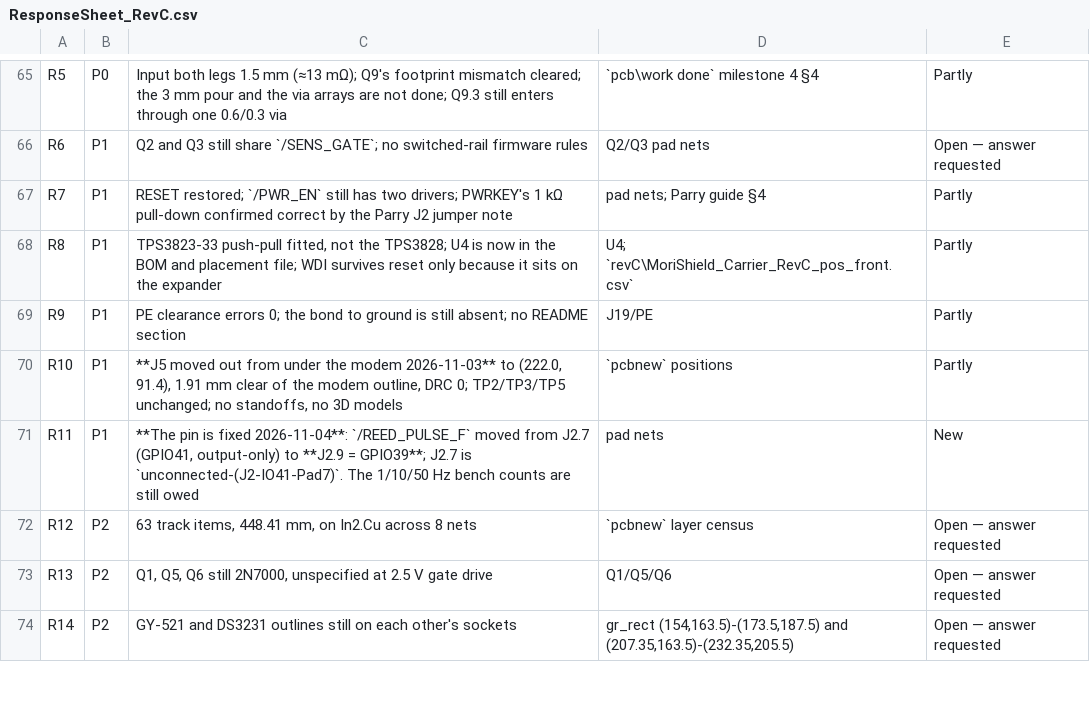
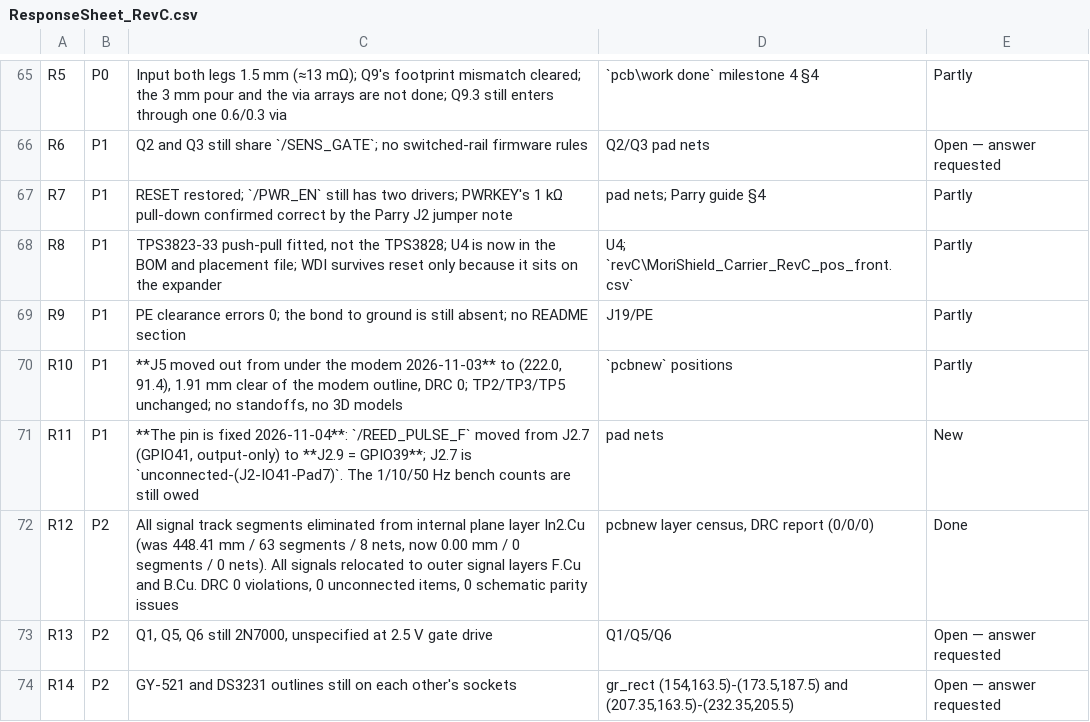
Before and after one commit to deepakdeepaksr/deep, a CSV file: revC/ResponseSheet_RevC.csv, drawn as a sheet; only a part is shown, gaps mark what is left out; the diff names each change by its address in the sheet, - before the commit and + after, or states it on an @@ line.

```diff
--- a/revC/ResponseSheet_RevC.csv
+++ b/revC/ResponseSheet_RevC.csv
-C72: 63 track items, 448.41 mm, on In2.Cu across 8 nets
+C72: All signal track segments eliminated from internal plane layer In2.Cu (was 448.41 mm / 63 segments / 8 nets, now 0.00 mm / 0 segments / 0 nets). All signals relocated to outer signal layers F.Cu and B.Cu. DRC 0 violations, 0 unconnected items, 0 schematic parity issues
-D72: `pcbnew` layer census
+D72: pcbnew layer census, DRC report (0/0/0)
-E72: Open — answer requested
+E72: Done
```
Also changed, not shown: revC/MoriShield_Carrier_RevC_bom.csv, 15 other files.
